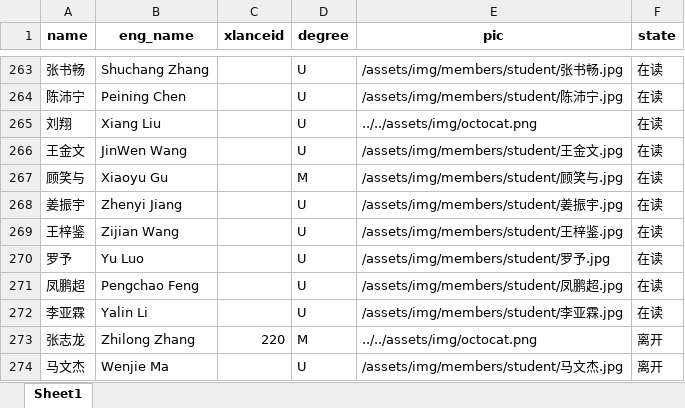
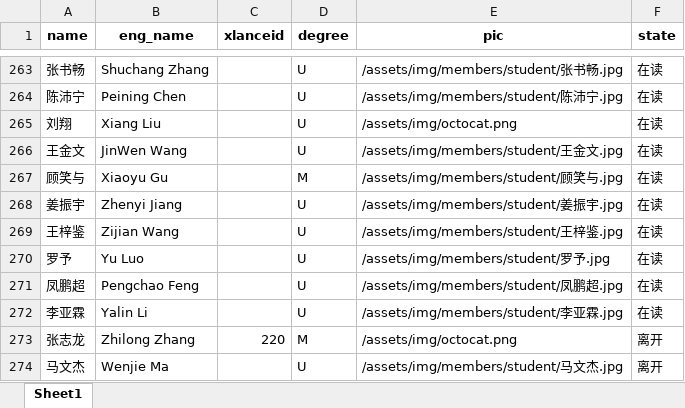
Before and after one commit to X-LANCE/x-lance.github.io, an Excel workbook: process_avatar/final.xlsx, sheet Sheet1, drawn as a sheet; only a part is shown, gaps mark what is left out; values as stored, in another font and other column widths than the file's, no borders; the diff names each change by its address in the sheet, - before the commit and + after, or states it on an @@ line.

```diff
--- a/process_avatar/final.xlsx (sheet Sheet1)
+++ b/process_avatar/final.xlsx (sheet Sheet1)
-E265 (pic): ../../assets/img/octocat.png
+E265 (pic): /assets/img/octocat.png
-E273 (pic): ../../assets/img/octocat.png
+E273 (pic): /assets/img/octocat.png
```
Also changed, not shown: 4 other files.
